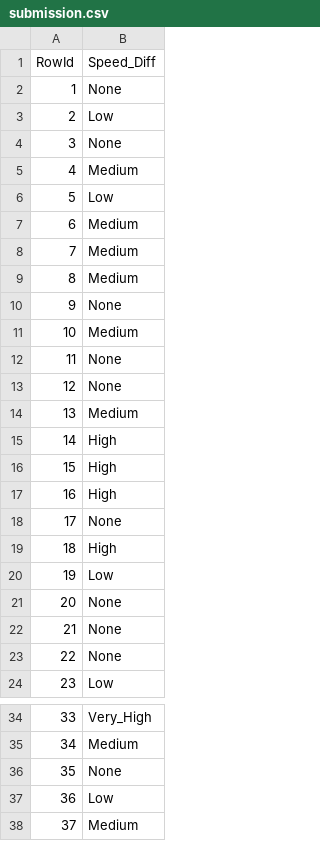
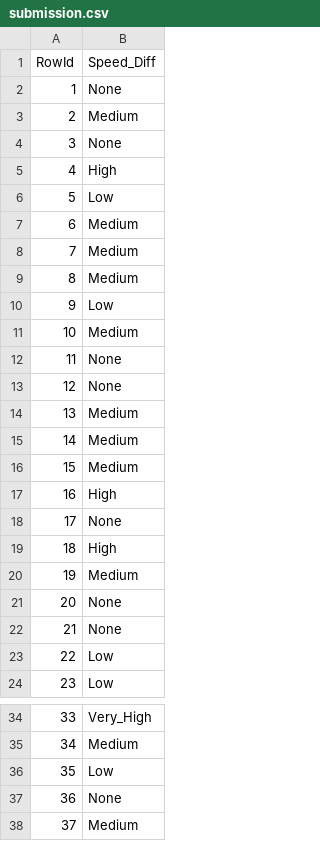
Before and after one commit to LuisPereira23/DAA-21-22, a CSV file: KaggleV2/submission.csv, drawn as a sheet; only a part is shown, gaps mark what is left out; the diff covers the shown part only.

Commit message:
KaggleV3 pycaret

```diff
--- a/KaggleV2/submission.csv
+++ b/KaggleV2/submission.csv
@@ -2,5 +2,5 @@ RowId,Speed_Diff
 1,None
-2,Low
+2,Medium
 3,None
-4,Medium
+4,High
 5,Low
@@ -9,3 +9,3 @@ RowId,Speed_Diff
 8,Medium
-9,None
+9,Low
 10,Medium
@@ -14,4 +14,4 @@ RowId,Speed_Diff
 13,Medium
-14,High
-15,High
+14,Medium
+15,Medium
 16,High
@@ -19,6 +19,6 @@ RowId,Speed_Diff
 18,High
-19,Low
+19,Medium
 20,None
 21,None
-22,None
+22,Low
 23,Low
@@ -35,4 +35,4 @@ RowId,Speed_Diff
 34,Medium
-35,None
-36,Low
+35,Low
+36,None
 37,Medium
```
Also changed, not shown: 163 edited cells elsewhere in this file, 9 other files.
